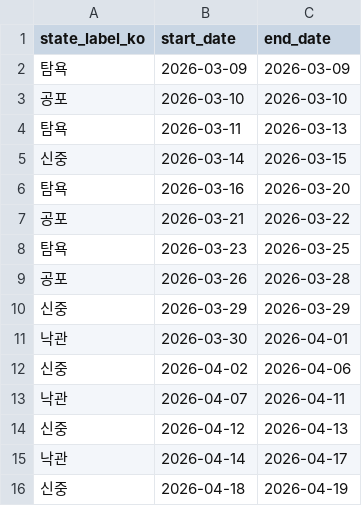
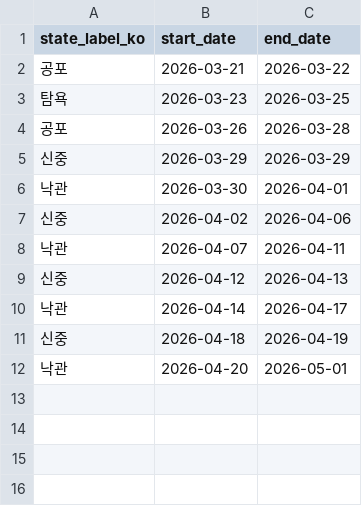
Before and after one commit to Rlearnchan/buykings, a CSV file: projects/wepoll-panic/prepared/dw_weekly_timeseries_state_ranges_recent6w.csv, drawn as a sheet.

```diff
--- a/projects/wepoll-panic/prepared/dw_weekly_timeseries_state_ranges_recent6w.csv
+++ b/projects/wepoll-panic/prepared/dw_weekly_timeseries_state_ranges_recent6w.csv
@@ -1,7 +1,2 @@
 state_label_ko,start_date,end_date
-탐욕,2026-03-09,2026-03-09
-공포,2026-03-10,2026-03-10
-탐욕,2026-03-11,2026-03-13
-신중,2026-03-14,2026-03-15
-탐욕,2026-03-16,2026-03-20
 공포,2026-03-21,2026-03-22
@@ -16 +11,2 @@ state_label_ko,start_date,end_date
 신중,2026-04-18,2026-04-19
+낙관,2026-04-20,2026-05-01
```
Also changed, not shown: projects/wepoll-panic/prepared/dw_weekly_bubble_latest_week.csv, projects/wepoll-panic/prepared/dw_weekly_bubble_latest_week_2026-04-15.csv, 37 other files.
